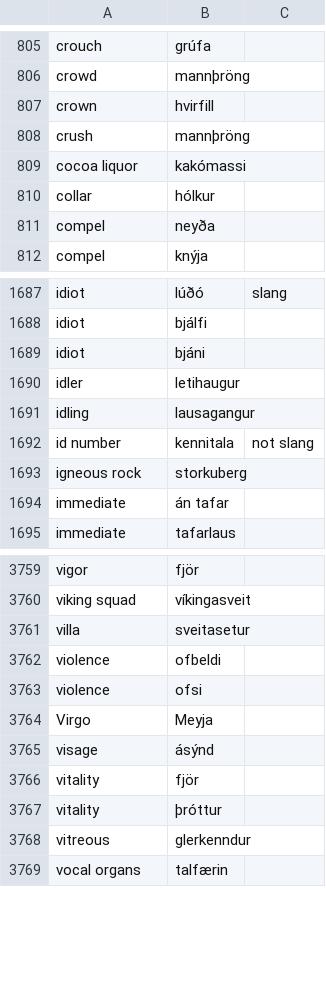
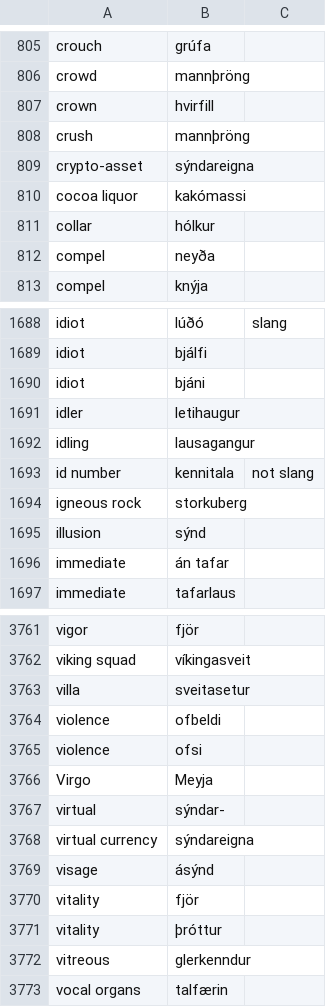
Before and after one commit to judyfong/dictionary, a CSV file: general.csv, drawn as a sheet; only a part is shown, gaps mark what is left out.

Commit message:
Update general.csv

```diff
--- a/general.csv
+++ b/general.csv
@@ -808,2 +808,3 @@ crown,hvirfill
 crush,mannþröng
+crypto-asset,sýndareigna
 cocoa liquor,kakómassi
@@ -1693,2 +1694,3 @@ id number,kennitala, not slang
 igneous rock,storkuberg
+illusion,sýnd
 immediate,án tafar
@@ -3764,2 +3766,4 @@ violence,ofsi
 Virgo,Meyja
+virtual,sýndar-
+virtual currency,sýndareigna
 visage,ásýnd
```
